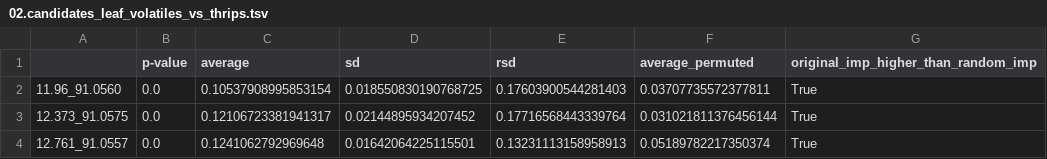
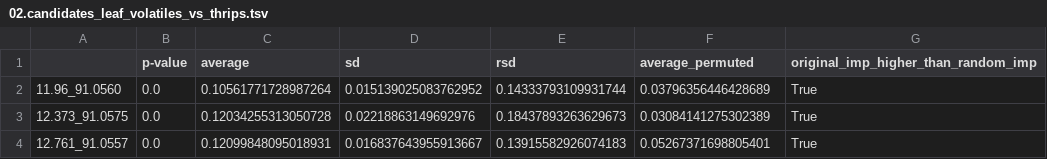
Before and after one commit to BleekerLab/natural-insecticides-thrips-whiteflies, a TSV file: Table2/02.candidates_leaf_volatiles_vs_thrips.tsv, drawn as a sheet.

Commit message:
ran with updated averages

```diff
--- a/Table2/02.candidates_leaf_volatiles_vs_thrips.tsv
+++ b/Table2/02.candidates_leaf_volatiles_vs_thrips.tsv
@@ -1,4 +1,4 @@
 	p-value	average	sd	rsd	average_permuted	original_imp_higher_than_random_imp
-11.96_91.0560 	0.0	0.10537908995853154	0.018550830190768725	0.17603900544281403	0.03707735572377811	True
-12.373_91.0575 	0.0	0.12106723381941317	0.02144895934207452	0.17716568443339764	0.031021811376456144	True
-12.761_91.0557 	0.0	0.1241062792969648	0.01642064225115501	0.13231113158958913	0.05189782217350374	True
+11.96_91.0560	0.0	0.10561771728987264	0.015139025083762952	0.14333793109931744	0.03796356446428689	True
+12.373_91.0575	0.0	0.12034255313050728	0.02218863149692976	0.18437893263629673	0.03084141275302389	True
+12.761_91.0557	0.0	0.12099848095018931	0.016837643955913667	0.13915582926074183	0.05267371698805401	True
```
Also changed, not shown: 5 other files.
